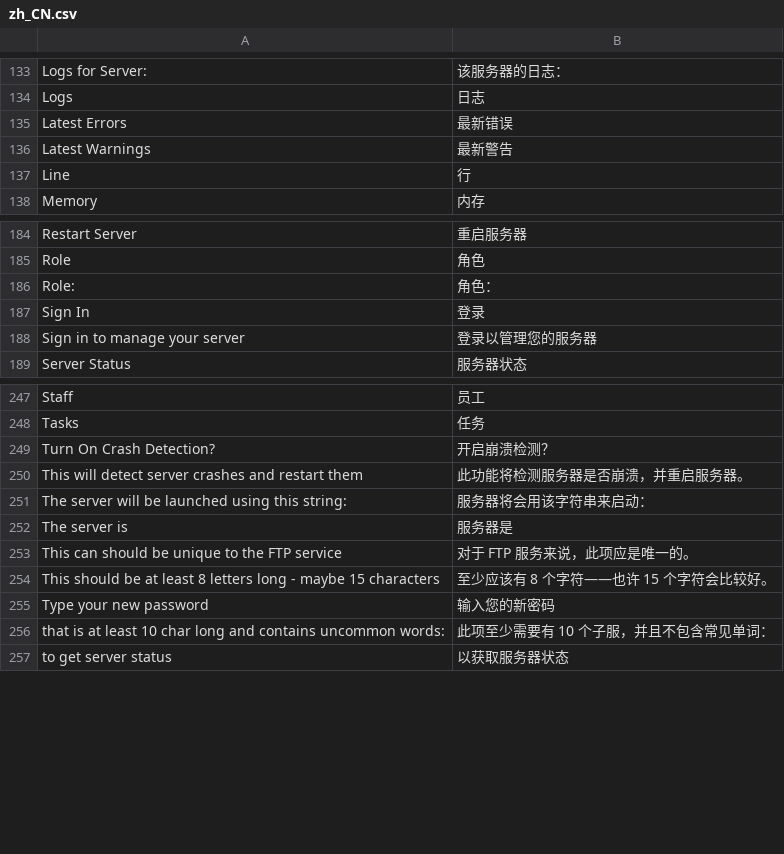
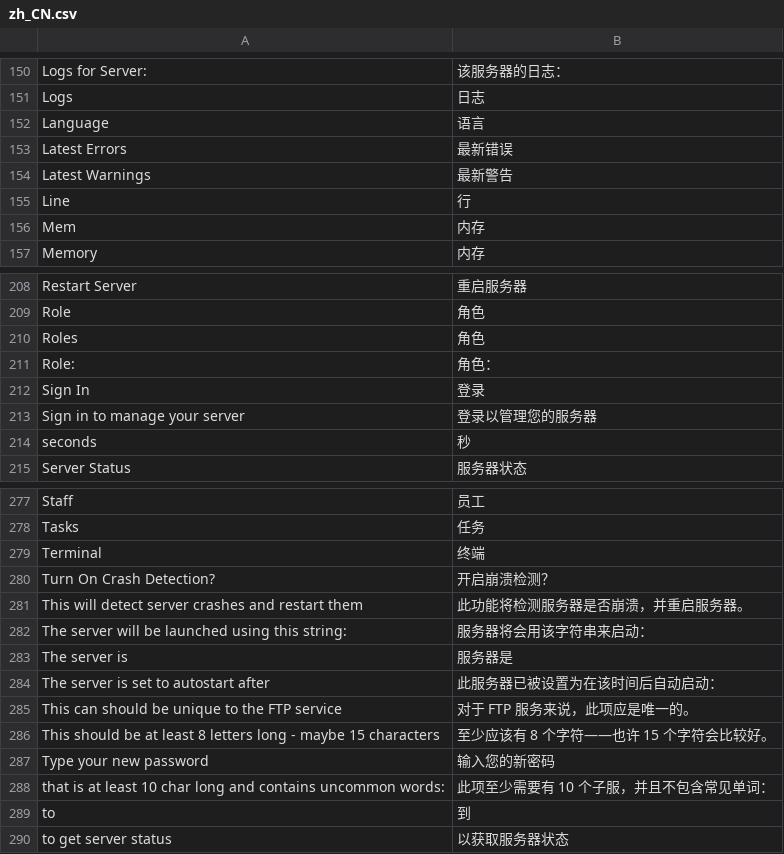
Before and after one commit to runcitadel/crafty-web, a CSV file: app/web/translations/zh_CN.csv, drawn as a sheet; only a part is shown, gaps mark what is left out; the diff covers the shown part only; the diff names each change by its address in the sheet, - before the commit and + after, or states it on an @@ line.

```diff
--- a/app/web/translations/zh_CN.csv
+++ b/app/web/translations/zh_CN.csv
+row 152: Language | 语言
+row 156: Mem | 内存
+row 210: Roles | 角色
+row 214: seconds | 秒
+row 279: Terminal | 终端
+row 284: The server is set to autostart after | 此服务器已被设置为在该时间后自动启动：
+row 289: to | 到
```
Also changed, not shown: 32 added rows elsewhere in this file.
